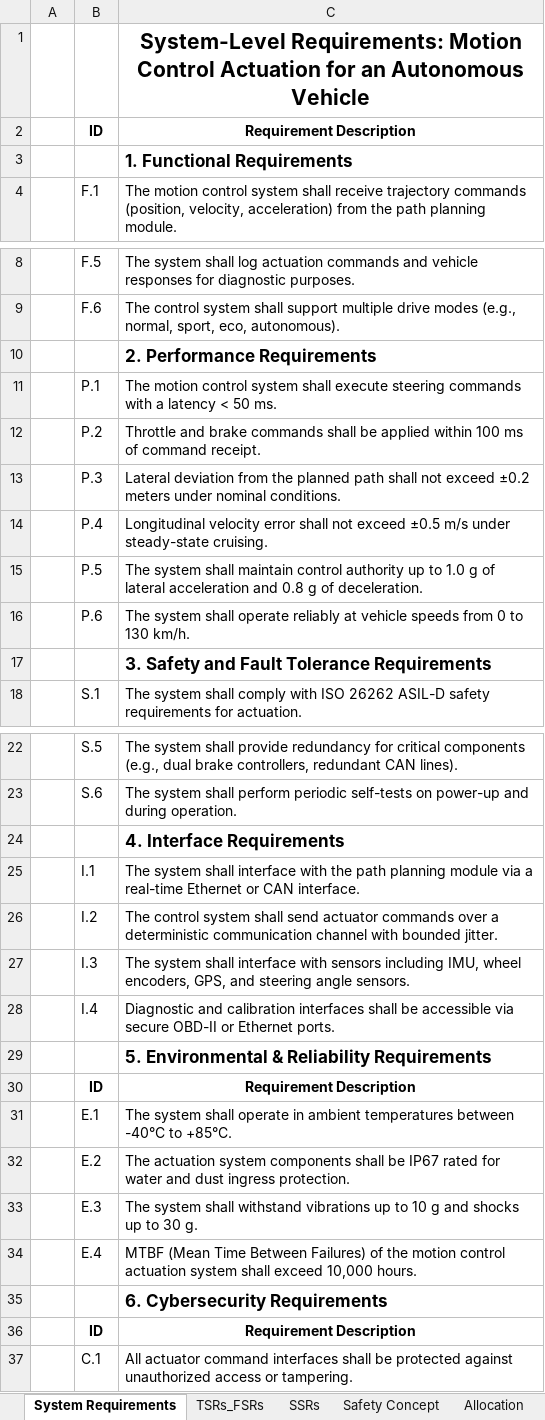
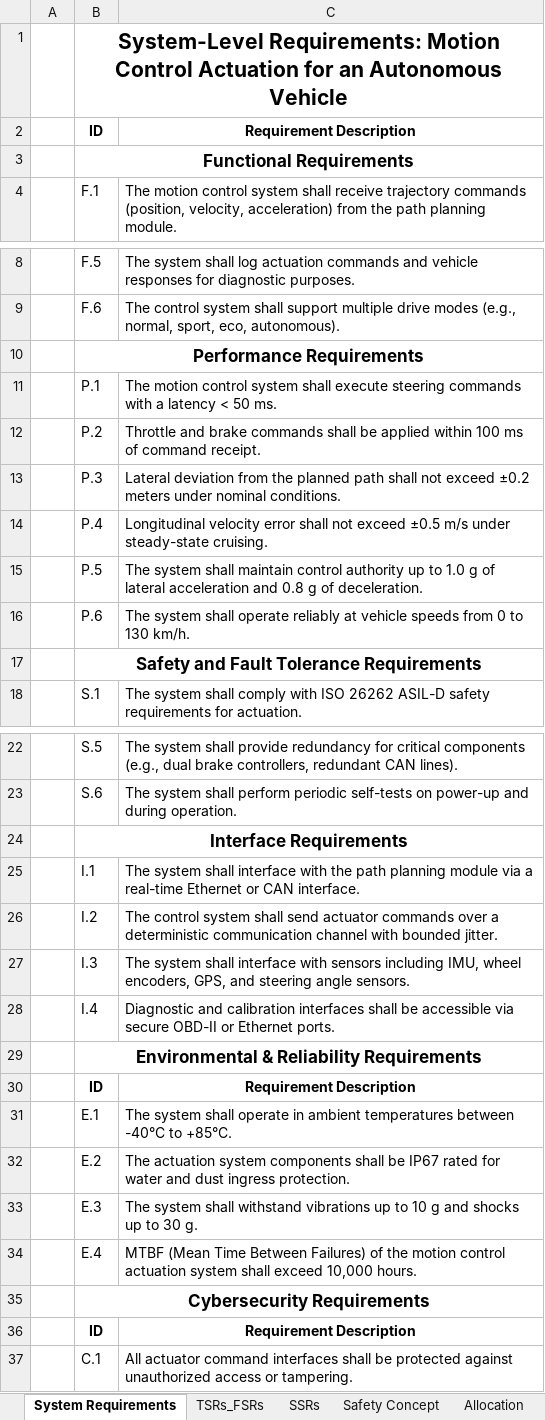
Before and after one commit to Kausi-hub/Kausi-hub.github.io, an Excel workbook: public/mydata/motion_control_system_requirements.xlsx, sheet System Requirements, drawn as a sheet; only a part is shown, gaps mark what is left out; values as stored, in another font and other column widths than the file's, no borders; removed rows and columns are numbered as before the commit, all else as after; the diff names each change by its address in the sheet, - before the commit and + after, or states it on an @@ line.

```diff
--- a/public/mydata/motion_control_system_requirements.xlsx (sheet System Requirements)
+++ b/public/mydata/motion_control_system_requirements.xlsx (sheet System Requirements)
-row 1:  |  | System-Level Requirements: Motion Control Actuation for an Autonomous Vehicle
+row 1:  | System-Level Requirements: Motion Control Actuation for an Autonomous Vehicle
-row 3:  |  | 1. Functional Requirements
+row 3:  | Functional Requirements
-row 10:  |  | 2. Performance Requirements
+row 10:  | Performance Requirements
-row 17:  |  | 3. Safety and Fault Tolerance Requirements
+row 17:  | Safety and Fault Tolerance Requirements
-row 24:  |  | 4. Interface Requirements
+row 24:  | Interface Requirements
-row 29:  |  | 5. Environmental & Reliability Requirements
+row 29:  | Environmental & Reliability Requirements
-row 35:  |  | 6. Cybersecurity Requirements
+row 35:  | Cybersecurity Requirements
```
Also changed, not shown: sheet Allocation, sheet SSRs, sheet Safety Concept, sheet TSRs_FSRs, 1 other file.
